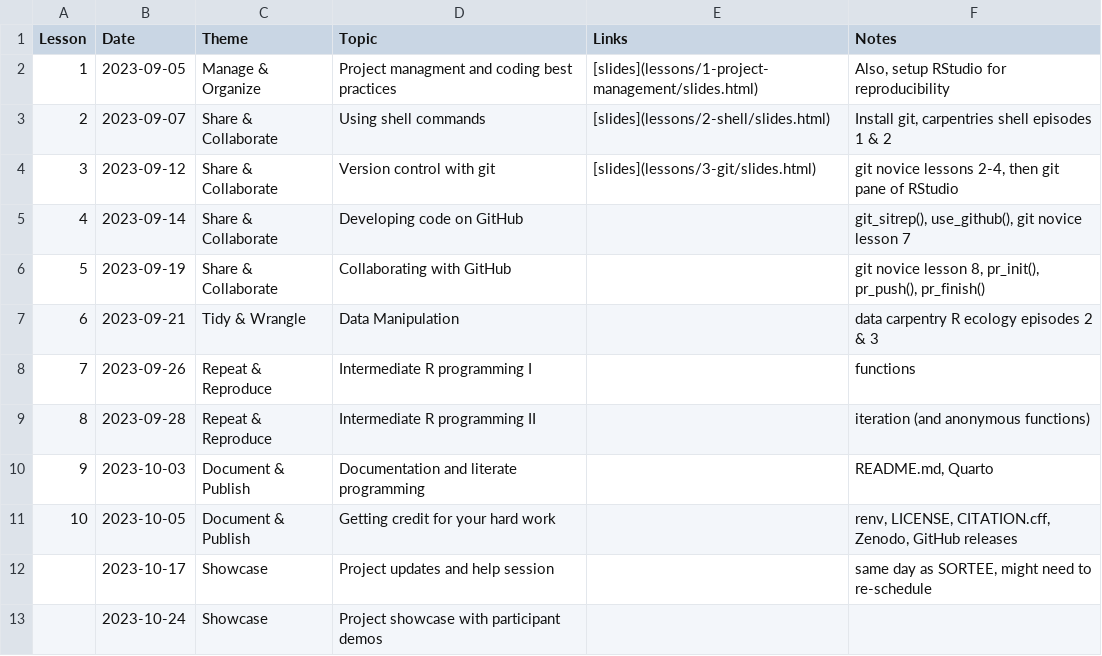
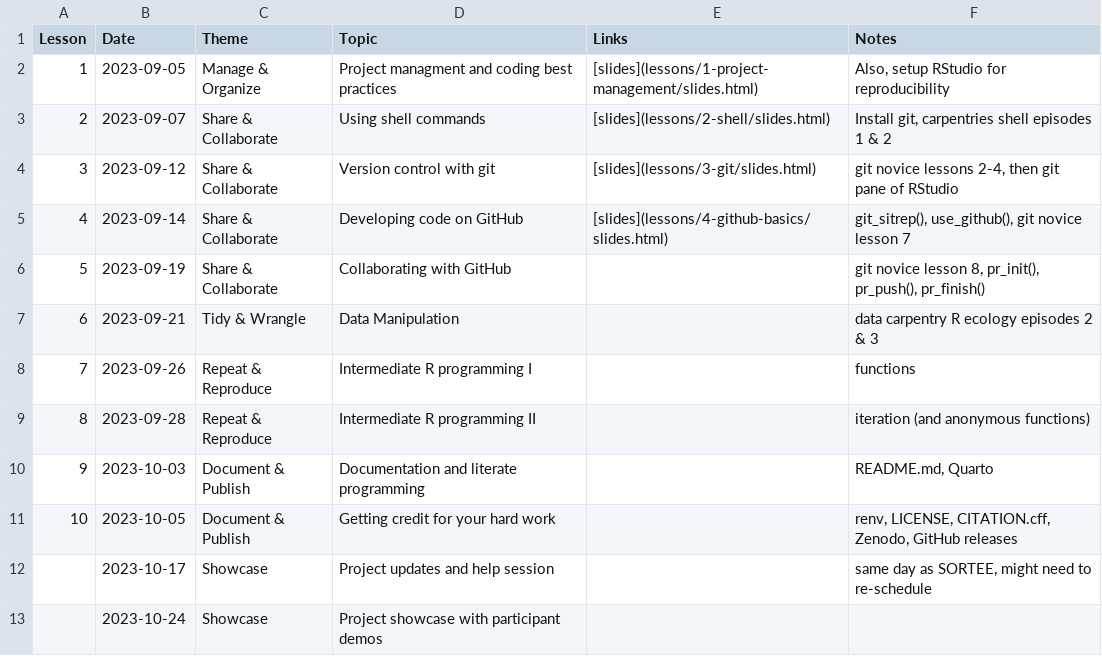
Before and after one commit to cct-datascience/repro-data-sci, a CSV file: schedule.csv, drawn as a sheet.

Commit message:
add some slides to github basics

```diff
--- a/schedule.csv
+++ b/schedule.csv
@@ -4,3 +4,3 @@ Lesson,Date,Theme,Topic,Links,Notes
 3,2023-09-12,Share & Collaborate,Version control with git,"[slides](lessons/3-git/slides.html)","git novice lessons 2-4, then git pane of RStudio"
-4,2023-09-14,Share & Collaborate,Developing code on GitHub,,"git_sitrep(), use_github(), git novice lesson 7"
+4,2023-09-14,Share & Collaborate,Developing code on GitHub,"[slides](lessons/4-github-basics/slides.html)","git_sitrep(), use_github(), git novice lesson 7"
 5,2023-09-19,Share & Collaborate,Collaborating with GitHub,,"git novice lesson 8, pr_init(), pr_push(), pr_finish()"
```
Also changed, not shown: 4 other files.
